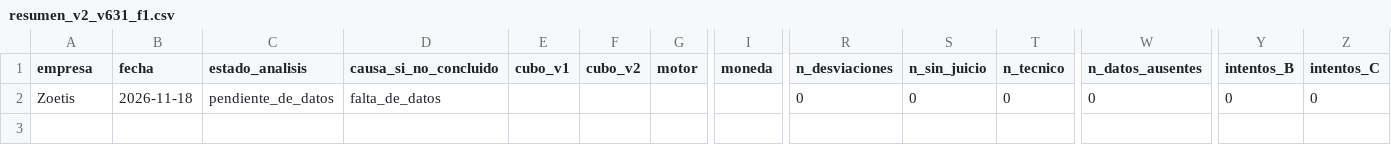
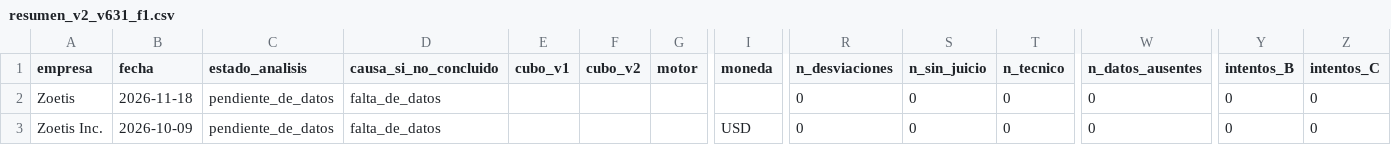
Before and after one commit to jluisplagos/munger-v2, a CSV file: munger_v2_r1/personaje_v2/empresas_v2_correcciones/2026-11_examen_universo/zoetis_t1/resumen_v2_v631_f1.csv, drawn as a sheet; only a part is shown, gaps mark what is left out; rows hold the shown columns only; the diff names each change by its address in the sheet, - before the commit and + after, or states it on an @@ line.

```diff
--- a/munger_v2_r1/personaje_v2/empresas_v2_correcciones/2026-11_examen_universo/zoetis_t1/resumen_v2_v631_f1.csv
+++ b/munger_v2_r1/personaje_v2/empresas_v2_correcciones/2026-11_examen_universo/zoetis_t1/resumen_v2_v631_f1.csv
+row 3: Zoetis Inc. | 2026-10-09 | pendiente_de_datos | falta_de_datos |  |  |  | USD | 0 | 0 | 0 | 0 | 0 | 0
```
Also changed, not shown: 11 other files.
